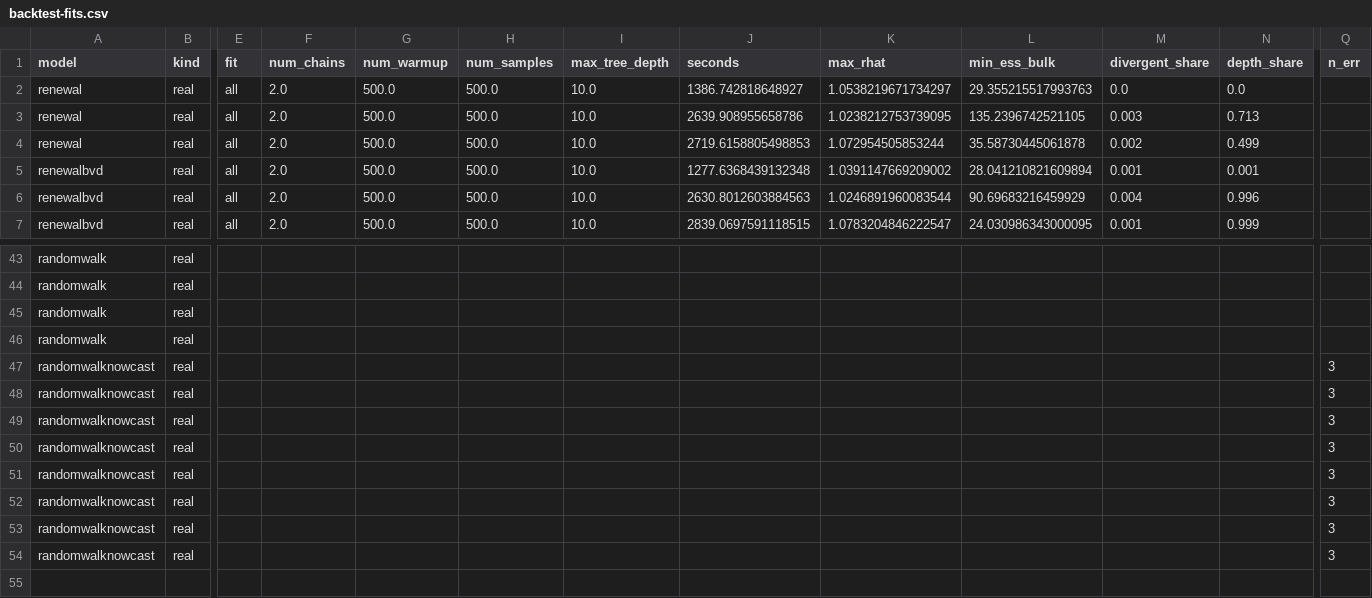
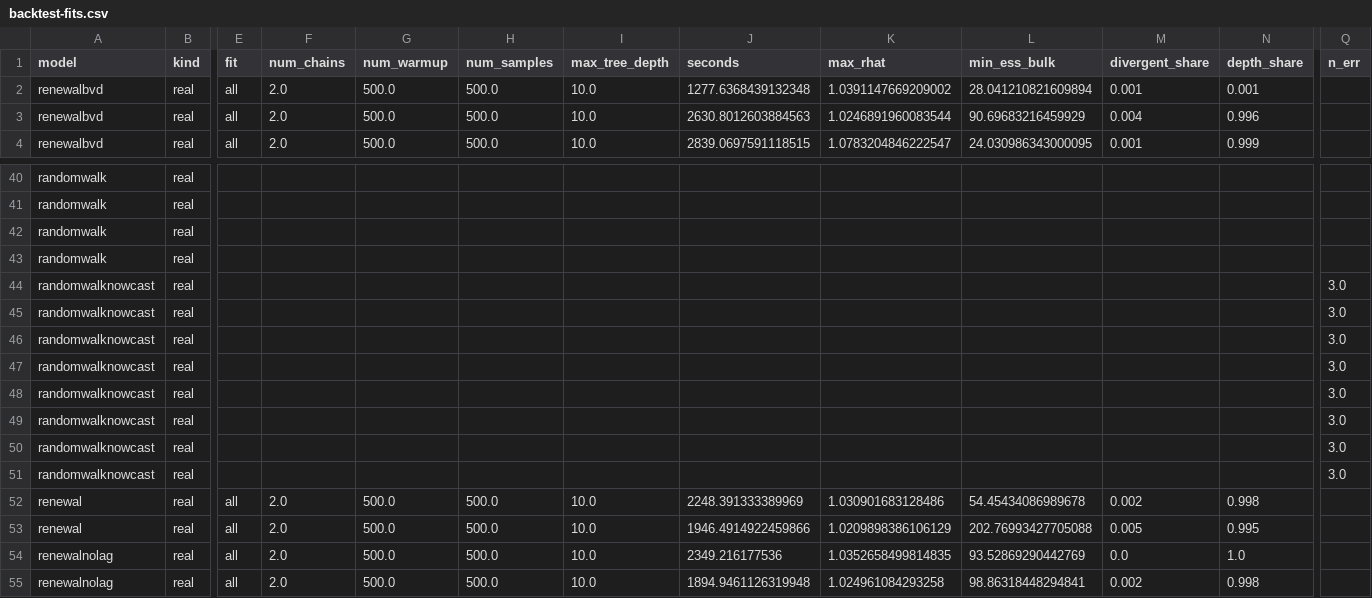
Before and after one commit to seabbs/BDBVHubRenewal, a CSV file: results/backtest-fits.csv, drawn as a sheet; only a part is shown, gaps mark what is left out; removed rows and columns are numbered as before the commit, all else as after; rows hold the shown columns only; the diff covers the shown part only; the diff names each change by its address in the sheet, - before the commit and + after, or states it on an @@ line.

```diff
--- a/results/backtest-fits.csv
+++ b/results/backtest-fits.csv
-row 2: renewal | real | all | 2.0 | 500.0 | 500.0 | 10.0 | 1386.742818648927 | 1.0538219671734297 | 29.355215517993763 | 0.0 | 0.0
-row 3: renewal | real | all | 2.0 | 500.0 | 500.0 | 10.0 | 2639.908955658786 | 1.0238212753739095 | 135.2396742521105 | 0.003 | 0.713
-row 4: renewal | real | all | 2.0 | 500.0 | 500.0 | 10.0 | 2719.6158805498853 | 1.072954505853244 | 35.58730445061878 | 0.002 | 0.499
-Q44:Q51 (n_err): 3
+Q44:Q51 (n_err): 3.0
+row 52: renewal | real | all | 2.0 | 500.0 | 500.0 | 10.0 | 2248.391333389969 | 1.030901683128486 | 54.45434086989678 | 0.002 | 0.998
+row 53: renewal | real | all | 2.0 | 500.0 | 500.0 | 10.0 | 1946.4914922459866 | 1.0209898386106129 | 202.76993427705088 | 0.005 | 0.995
+row 54: renewalnolag | real | all | 2.0 | 500.0 | 500.0 | 10.0 | 2349.216177536 | 1.0352658499814835 | 93.52869290442769 | 0.0 | 1.0
+row 55: renewalnolag | real | all | 2.0 | 500.0 | 500.0 | 10.0 | 1894.9461126319948 | 1.024961084293258 | 98.86318448294841 | 0.002 | 0.998
```
Also changed, not shown: 7 edited cells elsewhere in this file, results/hub-comparison/energy.csv, results/hub-comparison/teams.csv, 15 other files.
